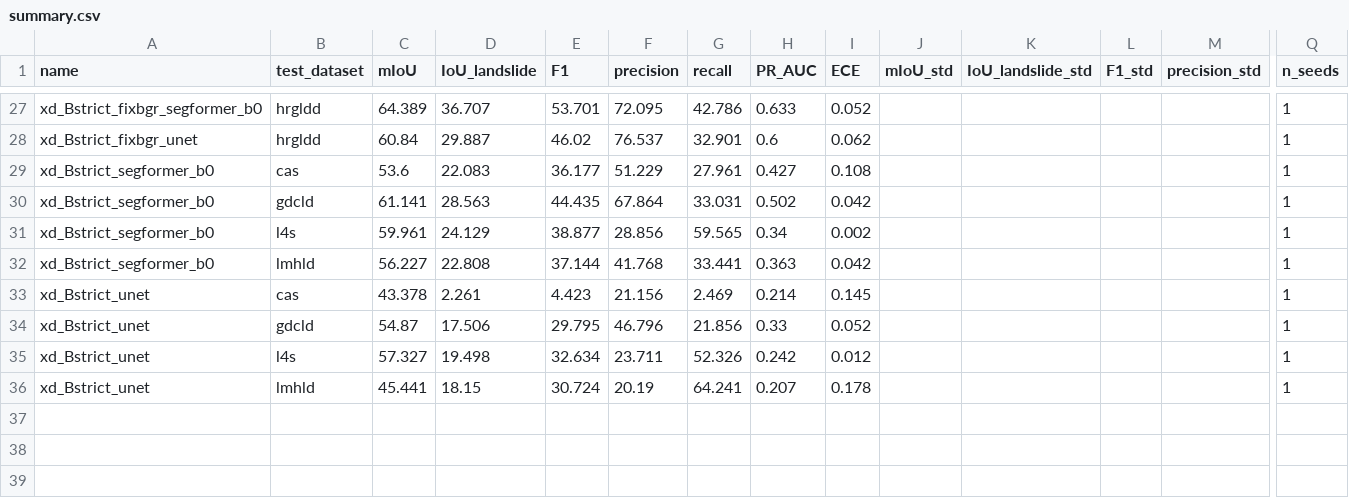
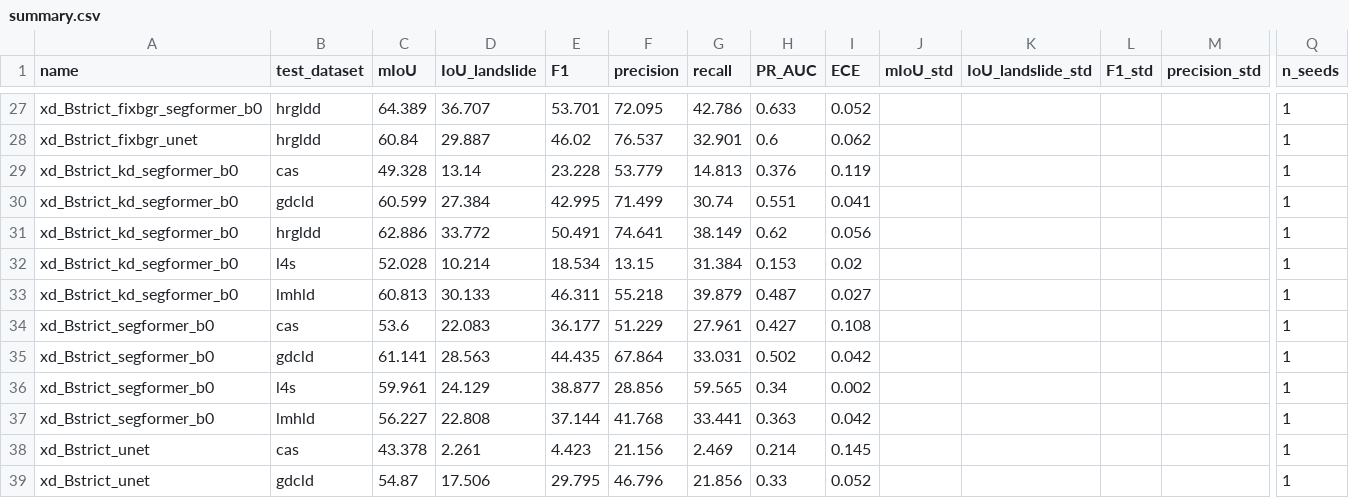
Before and after one commit to Edith-Stark06/landslide-cross-region, a CSV file: results/tables/summary.csv, drawn as a sheet; only a part is shown, gaps mark what is left out; the shorter side is filled out with more unchanged rows; rows hold the shown columns only; the diff names each change by its address in the sheet, - before the commit and + after, or states it on an @@ line.

```diff
--- a/results/tables/summary.csv
+++ b/results/tables/summary.csv
+row 29: xd_Bstrict_kd_segformer_b0 | cas | 49.328 | 13.14 | 23.228 | 53.779 | 14.813 | 0.376 | 0.119 |  |  |  |  | 1
+row 30: xd_Bstrict_kd_segformer_b0 | gdcld | 60.599 | 27.384 | 42.995 | 71.499 | 30.74 | 0.551 | 0.041 |  |  |  |  | 1
+row 31: xd_Bstrict_kd_segformer_b0 | hrgldd | 62.886 | 33.772 | 50.491 | 74.641 | 38.149 | 0.62 | 0.056 |  |  |  |  | 1
+row 32: xd_Bstrict_kd_segformer_b0 | l4s | 52.028 | 10.214 | 18.534 | 13.15 | 31.384 | 0.153 | 0.02 |  |  |  |  | 1
+row 33: xd_Bstrict_kd_segformer_b0 | lmhld | 60.813 | 30.133 | 46.311 | 55.218 | 39.879 | 0.487 | 0.027 |  |  |  |  | 1
```
Also changed, not shown: results/tables/runs.csv, 21 other files.
